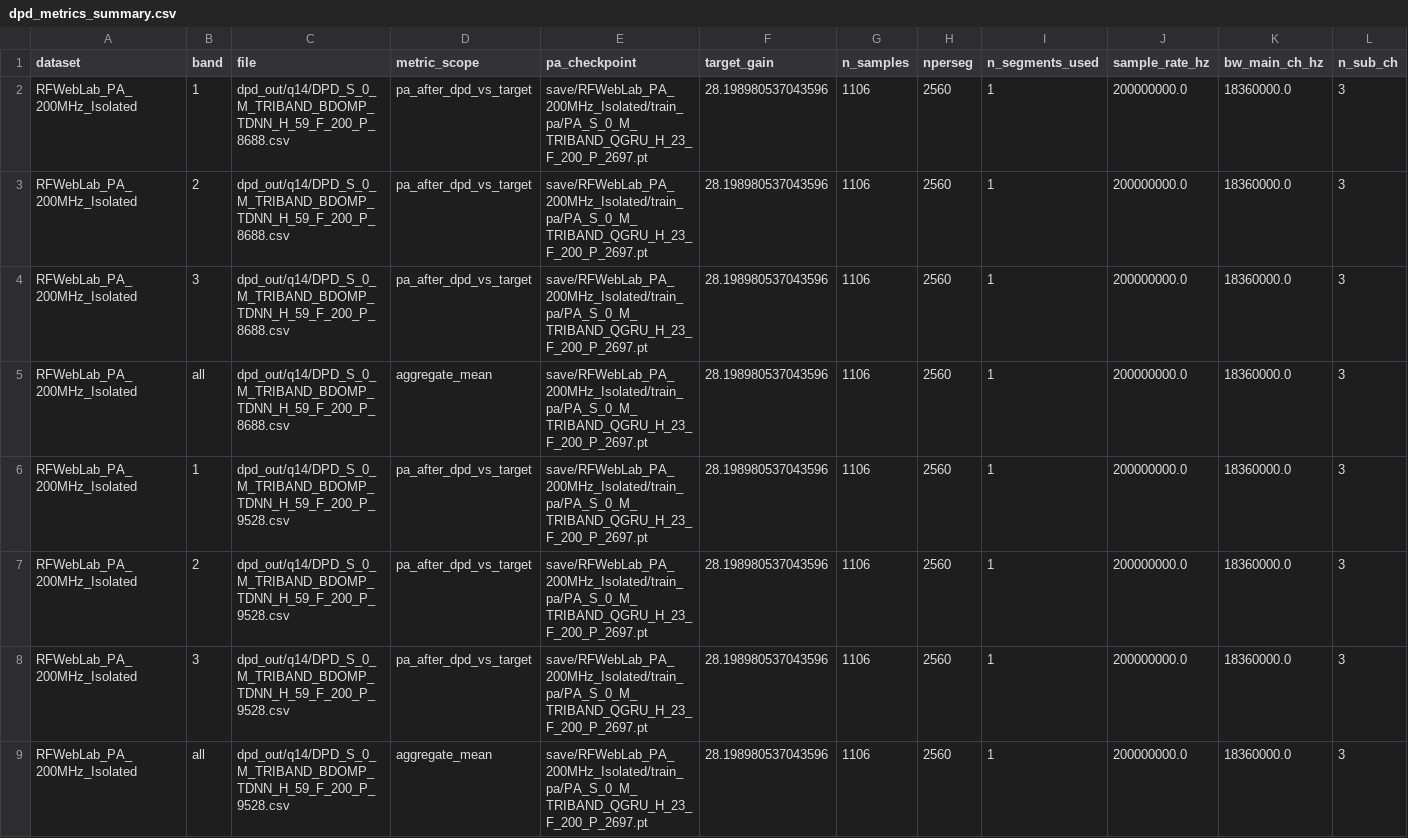
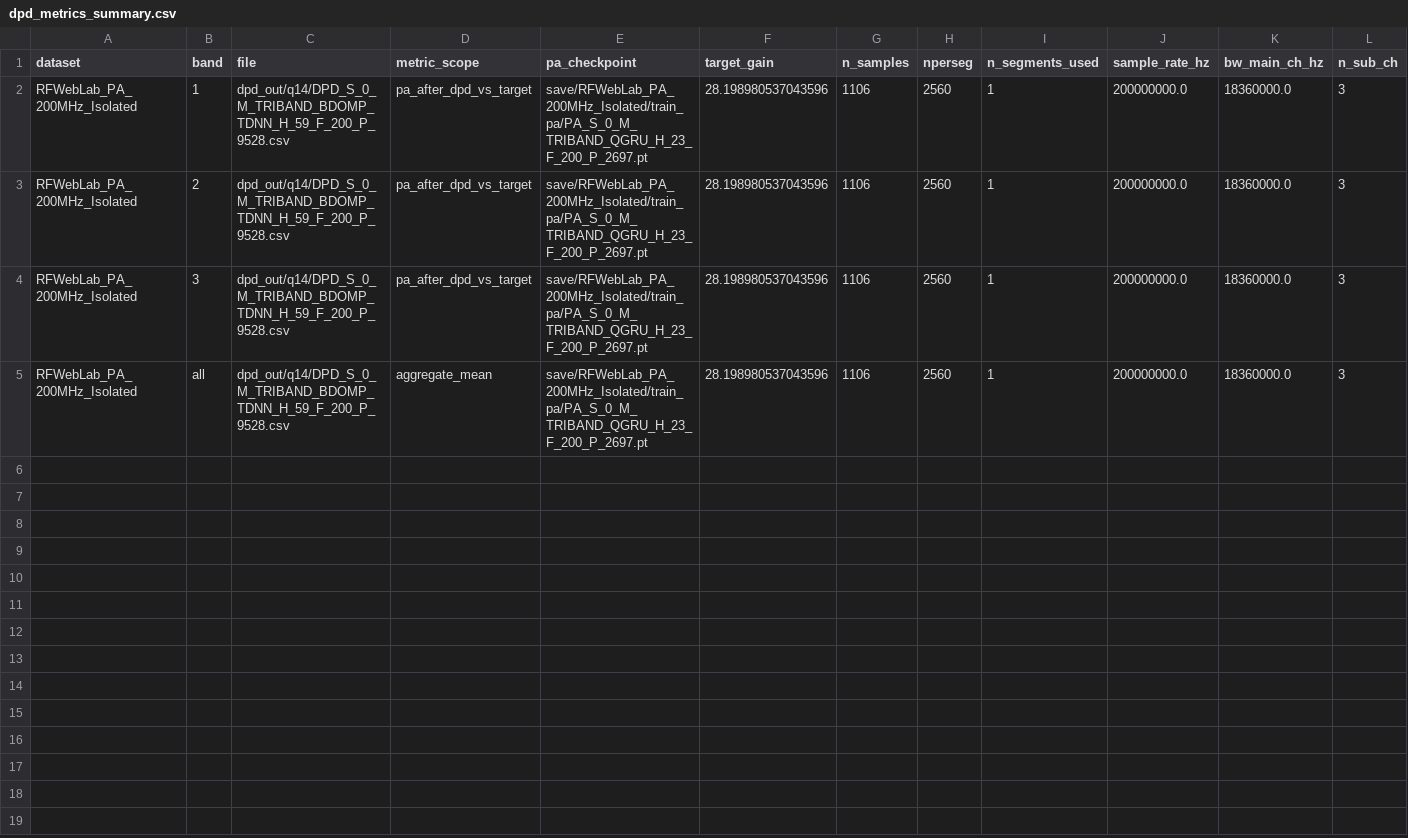
Before and after one commit to orpheus016/LManDPD, a CSV file: dpd_out/analysis/tdnn_after_dpd/dpd_metrics_summary.csv, drawn as a sheet; only a part is shown; rows hold the shown columns only; the diff names each change by its address in the sheet, - before the commit and + after, or states it on an @@ line.

Commit message:
add: dpd out new

```diff
--- a/dpd_out/analysis/tdnn_after_dpd/dpd_metrics_summary.csv
+++ b/dpd_out/analysis/tdnn_after_dpd/dpd_metrics_summary.csv
-row 2: RFWebLab_PA_200MHz_Isolated | 1 | dpd_out/q14/DPD_S_0_M_TRIBAND_BDOMP_TDNN_H_59_F_200_P_8688.csv | pa_after_dpd_vs_target | save/RFWebLab_PA_200MHz_Isolated/train_pa/PA_S_0_M_TRIBAND_QGRU_H_23_F_200_P_2697.pt | 28.198980537043596 | 1106 | 2560 | 1 | 200000000.0 | 18360000.0 | 3
-row 3: RFWebLab_PA_200MHz_Isolated | 2 | dpd_out/q14/DPD_S_0_M_TRIBAND_BDOMP_TDNN_H_59_F_200_P_8688.csv | pa_after_dpd_vs_target | save/RFWebLab_PA_200MHz_Isolated/train_pa/PA_S_0_M_TRIBAND_QGRU_H_23_F_200_P_2697.pt | 28.198980537043596 | 1106 | 2560 | 1 | 200000000.0 | 18360000.0 | 3
-row 4: RFWebLab_PA_200MHz_Isolated | 3 | dpd_out/q14/DPD_S_0_M_TRIBAND_BDOMP_TDNN_H_59_F_200_P_8688.csv | pa_after_dpd_vs_target | save/RFWebLab_PA_200MHz_Isolated/train_pa/PA_S_0_M_TRIBAND_QGRU_H_23_F_200_P_2697.pt | 28.198980537043596 | 1106 | 2560 | 1 | 200000000.0 | 18360000.0 | 3
-row 5: RFWebLab_PA_200MHz_Isolated | all | dpd_out/q14/DPD_S_0_M_TRIBAND_BDOMP_TDNN_H_59_F_200_P_8688.csv | aggregate_mean | save/RFWebLab_PA_200MHz_Isolated/train_pa/PA_S_0_M_TRIBAND_QGRU_H_23_F_200_P_2697.pt | 28.198980537043596 | 1106 | 2560 | 1 | 200000000.0 | 18360000.0 | 3
```
